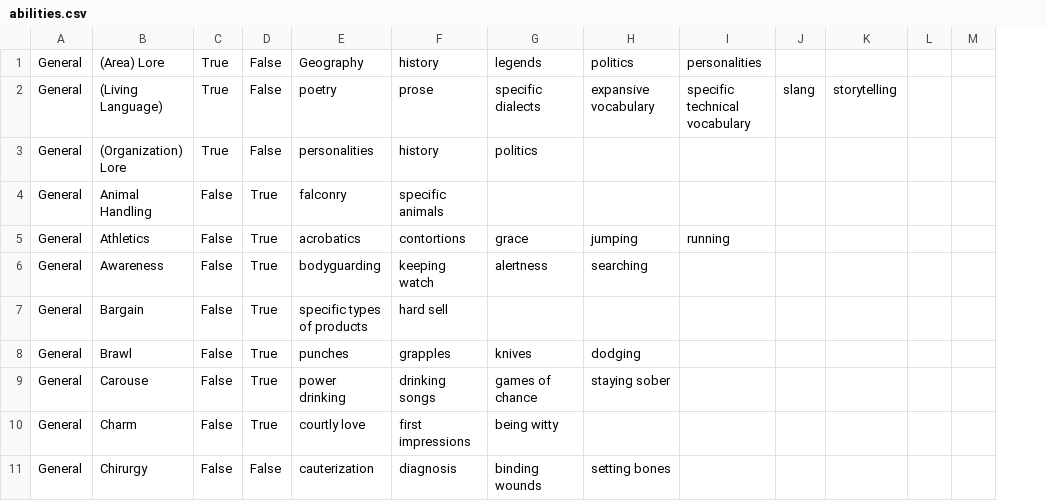
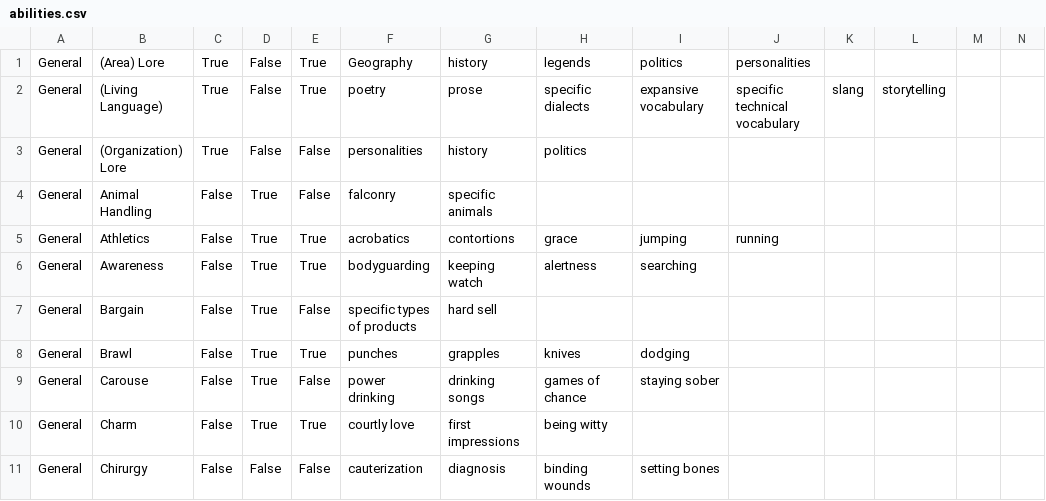
Before and after one commit to rmehlinger/Bonisagus, a CSV file: data/csvs/abilities.csv, drawn as a sheet; only a part is shown; the diff names each change by its address in the sheet, - before the commit and + after, or states it on an @@ line.

Commit message:
Added character list and edit views. Switched to using Mongo for primary database--this is much easier. Switched to using ui.router instead of ngRoute. Added drag-droppable, paginated virtues. Added experience points table.

```diff
--- a/data/csvs/abilities.csv
+++ b/data/csvs/abilities.csv
+column E, rows 1-11: True | True | False | False | True | True | False | True | False | True | False
```
Also changed, not shown: data/csvs/virtues_reparsed.csv, 24 other files.
